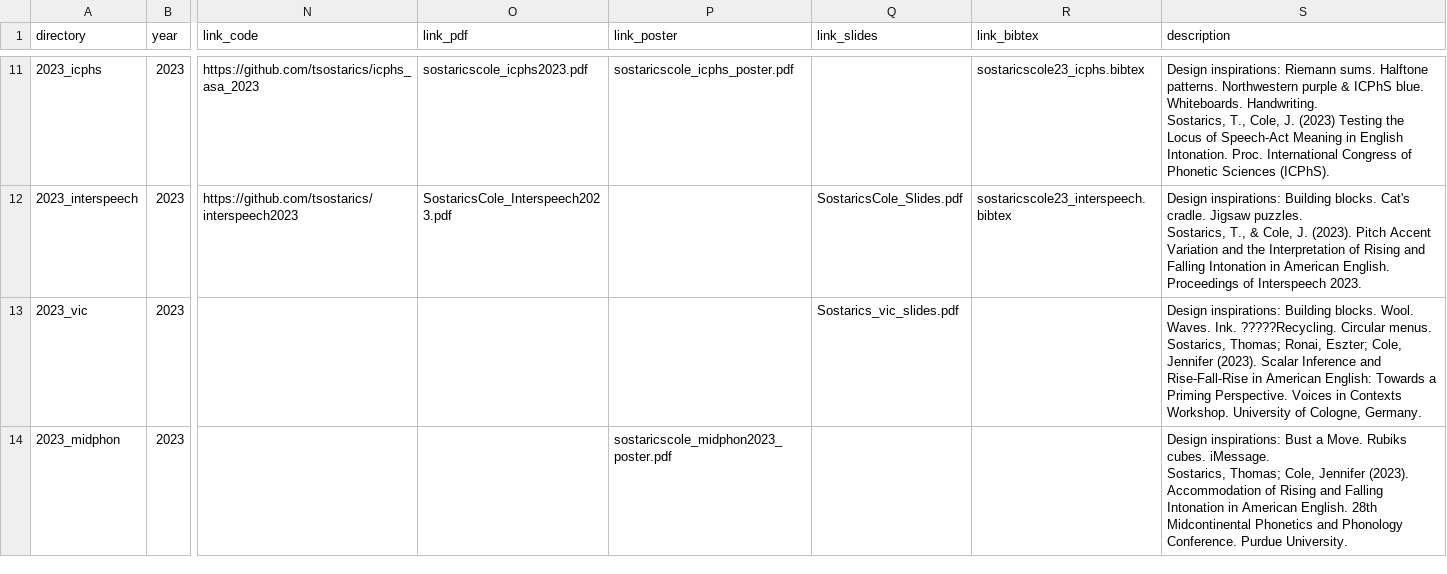
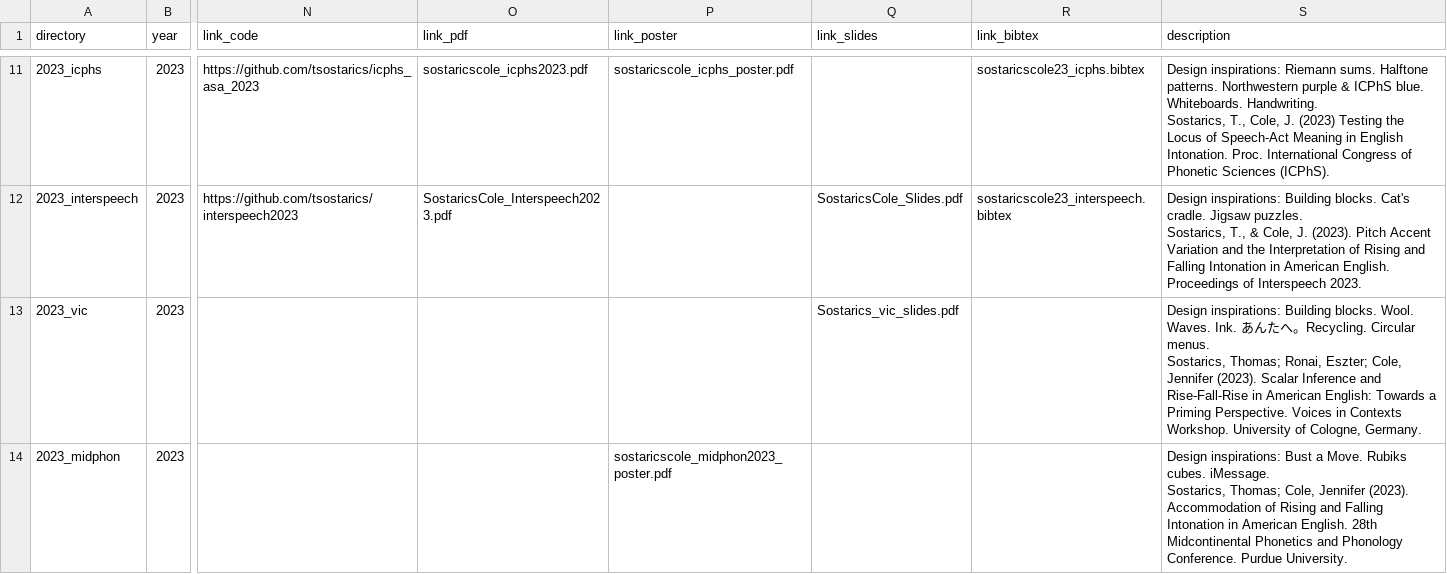
Before and after one commit to tsostarics/website, a CSV file: citations.csv, drawn as a sheet; only a part is shown, gaps mark what is left out; the diff names each change by its address in the sheet, - before the commit and + after, or states it on an @@ line.

Commit message:
Update CV, fix citations encoding

```diff
--- a/citations.csv
+++ b/citations.csv
-S13 (description): …Waves. Ink. ?????Recycling. Circular menus.…
+S13 (description): …Waves. Ink. あんたへ。Recycling. Circular menus.…
```
Also changed, not shown: 42 other files.
